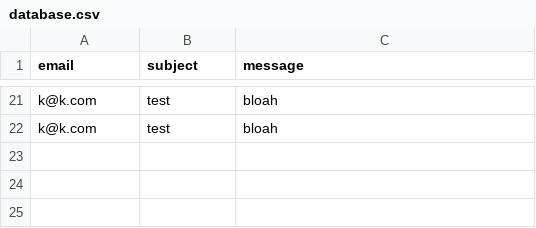
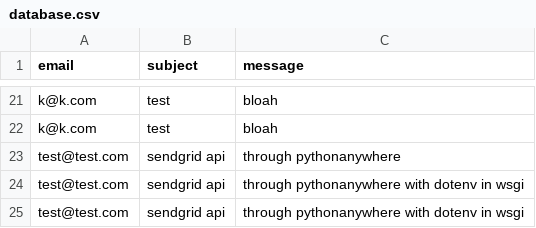
Before and after one commit to sunflail/pyportfo, a CSV file: database.csv, drawn as a sheet; only a part is shown, gaps mark what is left out; the diff names each change by its address in the sheet, - before the commit and + after, or states it on an @@ line.

Commit message:
updating database.* with web pulls

```diff
--- a/database.csv
+++ b/database.csv
+row 23: test@test.com | sendgrid api | through pythonanywhere
+row 24: test@test.com | sendgrid api | through pythonanywhere with dotenv in wsgi
+row 25: test@test.com | sendgrid api | through pythonanywhere with dotenv in wsgi
```
Also changed, not shown: 1 other file.
